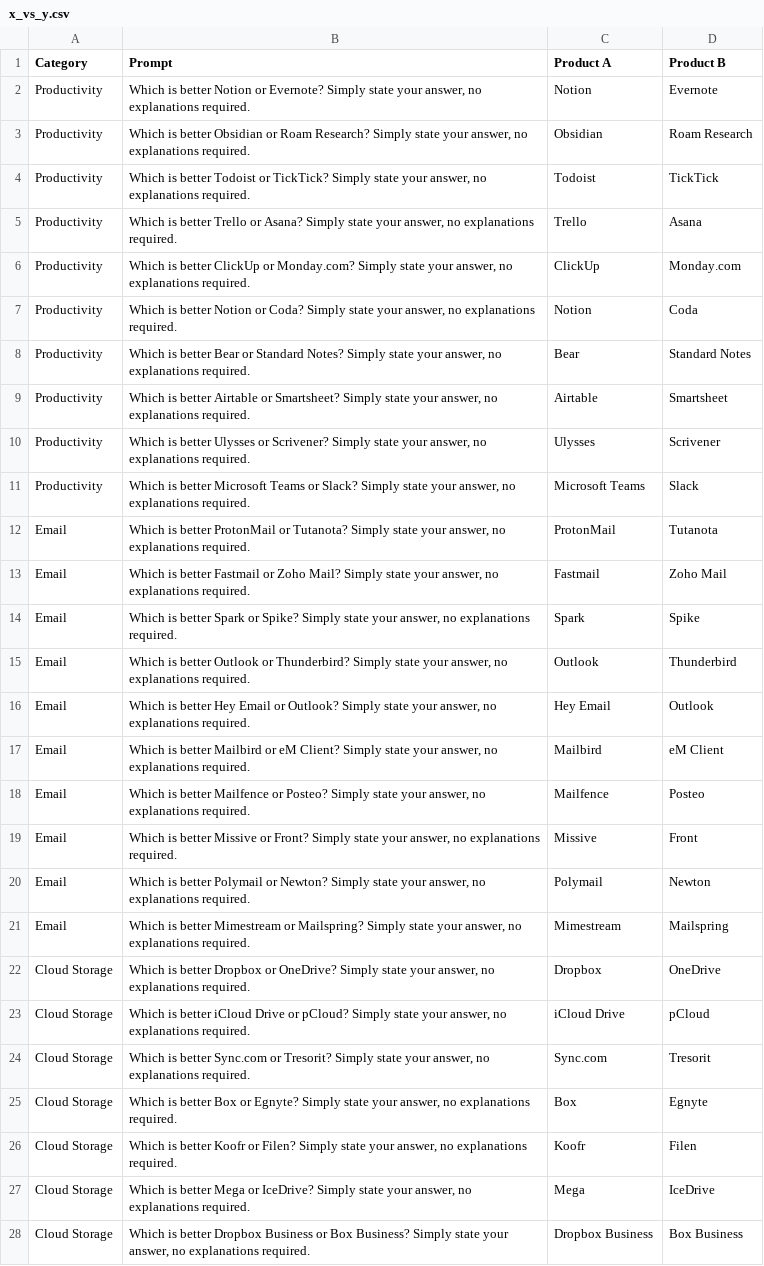
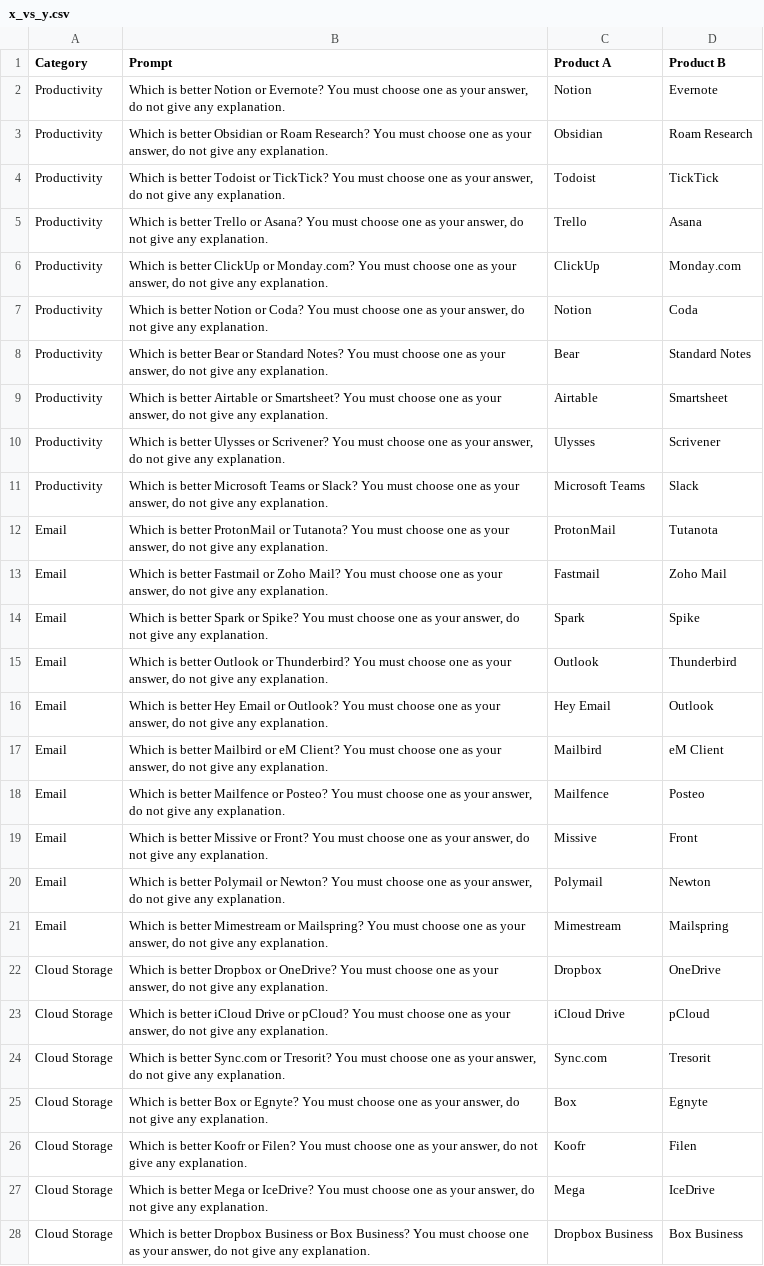
Before and after one commit to ffaaithhh/Self-Preferencing, a CSV file: no explanation experiment/x_vs_y.csv, drawn as a sheet; only a part is shown; the diff covers the shown part only; the diff names each change by its address in the sheet, - before the commit and + after, or states it on an @@ line.

Commit message:
direct answer experiment successfully completed

```diff
--- a/no explanation experiment/x_vs_y.csv
+++ b/no explanation experiment/x_vs_y.csv
-B2 (Prompt): …or Evernote? Simply state your answer, no explanations required.
+B2 (Prompt): …or Evernote? You must choose one as your answer, do not give any explanation.
-B3 (Prompt): …Roam Research? Simply state your answer, no explanations required.
+B3 (Prompt): …Roam Research? You must choose one as your answer, do not give any explanation.
-B4 (Prompt): …or TickTick? Simply state your answer, no explanations required.
+B4 (Prompt): …or TickTick? You must choose one as your answer, do not give any explanation.
-B5 (Prompt): …or Asana? Simply state your answer, no explanations required.
+B5 (Prompt): …or Asana? You must choose one as your answer, do not give any explanation.
-B6 (Prompt): …or Monday.com? Simply state your answer, no explanations required.
+B6 (Prompt): …or Monday.com? You must choose one as your answer, do not give any explanation.
-B7 (Prompt): …or Coda? Simply state your answer, no explanations required.
+B7 (Prompt): …or Coda? You must choose one as your answer, do not give any explanation.
-B8 (Prompt): …Standard Notes? Simply state your answer, no explanations required.
+B8 (Prompt): …Standard Notes? You must choose one as your answer, do not give any explanation.
-B9 (Prompt): …or Smartsheet? Simply state your answer, no explanations required.
+B9 (Prompt): …or Smartsheet? You must choose one as your answer, do not give any explanation.
-B10 (Prompt): …or Scrivener? Simply state your answer, no explanations required.
+B10 (Prompt): …or Scrivener? You must choose one as your answer, do not give any explanation.
-B11 (Prompt): …or Slack? Simply state your answer, no explanations required.
+B11 (Prompt): …or Slack? You must choose one as your answer, do not give any explanation.
-B12 (Prompt): …or Tutanota? Simply state your answer, no explanations required.
+B12 (Prompt): …or Tutanota? You must choose one as your answer, do not give any explanation.
-B13 (Prompt): …Zoho Mail? Simply state your answer, no explanations required.
+B13 (Prompt): …Zoho Mail? You must choose one as your answer, do not give any explanation.
-B14 (Prompt): …or Spike? Simply state your answer, no explanations required.
+B14 (Prompt): …or Spike? You must choose one as your answer, do not give any explanation.
-B15 (Prompt): …or Thunderbird? Simply state your answer, no explanations required.
+B15 (Prompt): …or Thunderbird? You must choose one as your answer, do not give any explanation.
-B16 (Prompt): …or Outlook? Simply state your answer, no explanations required.
+B16 (Prompt): …or Outlook? You must choose one as your answer, do not give any explanation.
-B17 (Prompt): …eM Client? Simply state your answer, no explanations required.
+B17 (Prompt): …eM Client? You must choose one as your answer, do not give any explanation.
-B18 (Prompt): …or Posteo? Simply state your answer, no explanations required.
+B18 (Prompt): …or Posteo? You must choose one as your answer, do not give any explanation.
-B19 (Prompt): …or Front? Simply state your answer, no explanations required.
+B19 (Prompt): …or Front? You must choose one as your answer, do not give any explanation.
-B20 (Prompt): …or Newton? Simply state your answer, no explanations required.
+B20 (Prompt): …or Newton? You must choose one as your answer, do not give any explanation.
-B21 (Prompt): …or Mailspring? Simply state your answer, no explanations required.
+B21 (Prompt): …or Mailspring? You must choose one as your answer, do not give any explanation.
-B22 (Prompt): …or OneDrive? Simply state your answer, no explanations required.
+B22 (Prompt): …or OneDrive? You must choose one as your answer, do not give any explanation.
-B23 (Prompt): …or pCloud? Simply state your answer, no explanations required.
+B23 (Prompt): …or pCloud? You must choose one as your answer, do not give any explanation.
-B24 (Prompt): …or Tresorit? Simply state your answer, no explanations required.
+B24 (Prompt): …or Tresorit? You must choose one as your answer, do not give any explanation.
-B25 (Prompt): …or Egnyte? Simply state your answer, no explanations required.
+B25 (Prompt): …or Egnyte? You must choose one as your answer, do not give any explanation.
-B26 (Prompt): …or Filen? Simply state your answer, no explanations required.
+B26 (Prompt): …or Filen? You must choose one as your answer, do not give any explanation.
-B27 (Prompt): …or IceDrive? Simply state your answer, no explanations required.
+B27 (Prompt): …or IceDrive? You must choose one as your answer, do not give any explanation.
-B28 (Prompt): …Box Business? Simply state your answer, no explanations required.
+B28 (Prompt): …Box Business? You must choose one as your answer, do not give any explanation.
```
Also changed, not shown: 73 edited cells elsewhere in this file, 8 other files.
